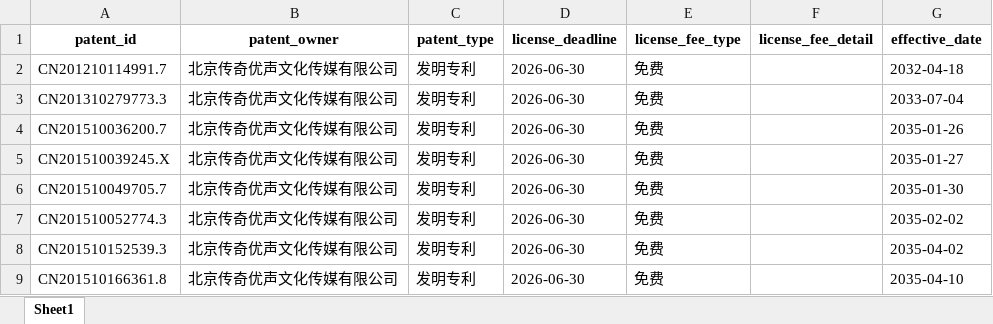
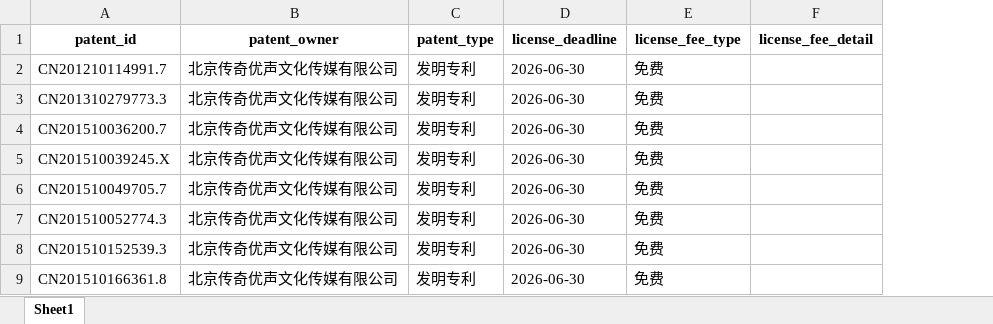
Before and after one commit to afishspring/LOR_Reptiles, an Excel workbook: data/天津省.xlsx, sheet Sheet1, drawn as a sheet; only a part is shown; values as stored, in another font and other column widths than the file's, no borders; the diff names each change by its address in the sheet, - before the commit and + after, or states it on an @@ line.

```diff
--- a/data/天津省.xlsx (sheet Sheet1)
+++ b/data/天津省.xlsx (sheet Sheet1)
-column G (effective_date), rows 2-9: 2032-04-18 | 2033-07-04 | 2035-01-26 | 2035-01-27 | 2035-01-30 | 2035-02-02 | 2035-04-02 | 2035-04-10
```
Also changed, not shown: data/广西省.xlsx, 11 other files.
